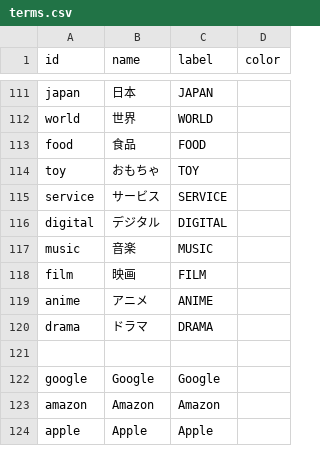
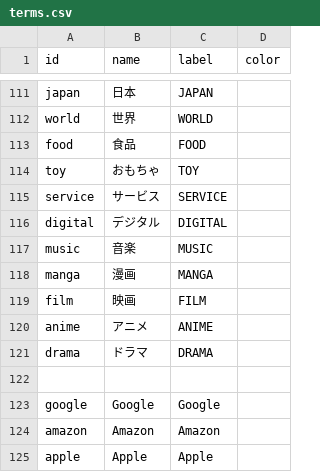
Before and after one commit to qrac/game-timeline, a CSV file: public/assets/terms.csv, drawn as a sheet; only a part is shown, gaps mark what is left out; the diff names each change by its address in the sheet, - before the commit and + after, or states it on an @@ line.

```diff
--- a/public/assets/terms.csv
+++ b/public/assets/terms.csv
+row 118: manga | 漫画 | MANGA
```
Also changed, not shown: public/assets/items.csv.
